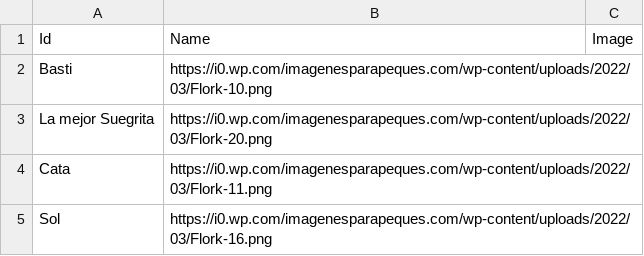
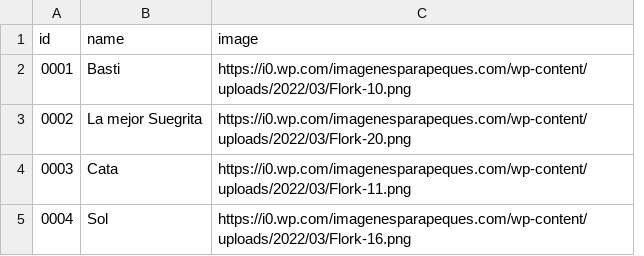
Before and after one commit to dmunozgaete/winpadel-point-of-sale, a CSV file: winpadel/db/users.csv, drawn as a sheet; removed rows and columns are numbered as before the commit, all else as after; the diff names each change by its address in the sheet, - before the commit and + after, or states it on an @@ line.

```diff
--- a/winpadel/db/users.csv
+++ b/winpadel/db/users.csv
+column A, rows 2-5: 0001 | 0002 | 0003 | 0004
-column C, empty
-row 1: Id | Name | Image
+row 1: id | name | image
```
Also changed, not shown: 14 other files.
